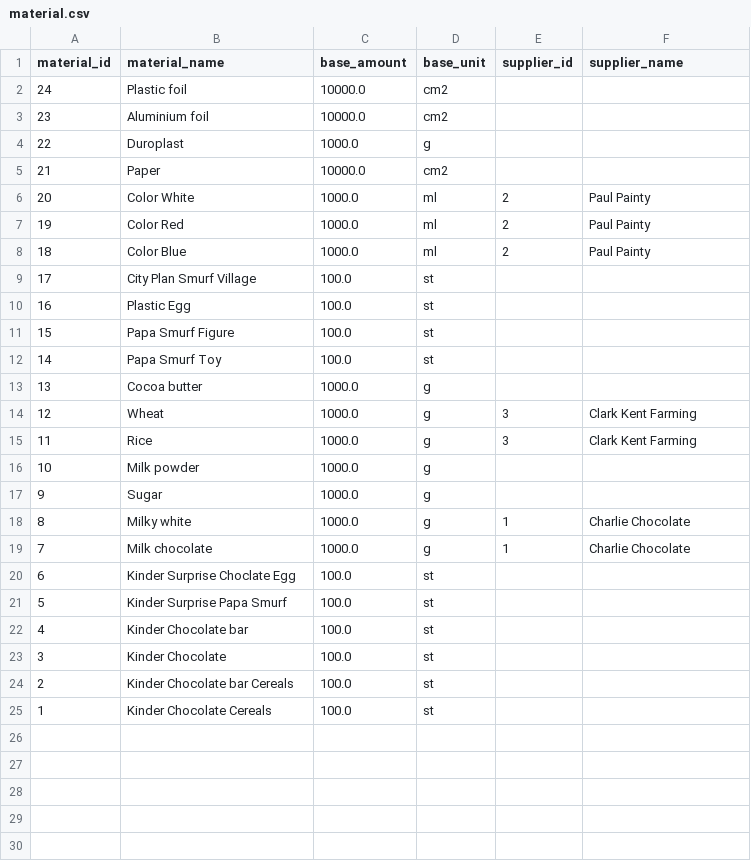
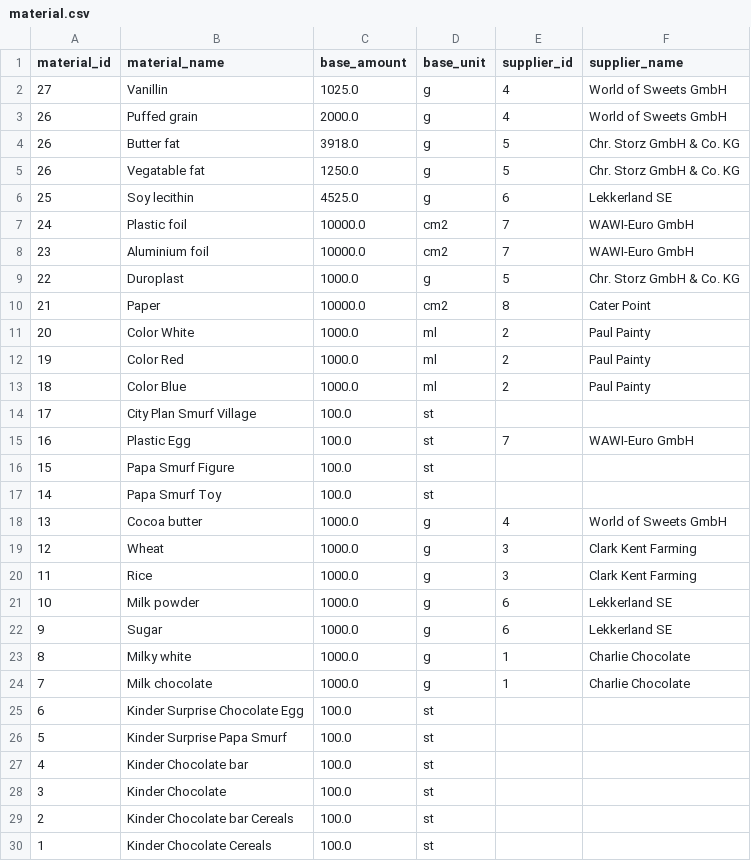
Before and after one commit to PRODYNA/capt-mifune-wad-22, a CSV file: upload/material.csv, drawn as a sheet.

Commit message:
update csv dataset

```diff
--- a/upload/material.csv
+++ b/upload/material.csv
@@ -1,6 +1,11 @@
 material_id,material_name,base_amount,base_unit,supplier_id,supplier_name
-24,Plastic foil,10000.0,cm2,,
-23,Aluminium foil,10000.0,cm2,,
-22,Duroplast,1000.0,g,,
-21,Paper,10000.0,cm2,,
+27,Vanillin,1025.0,g,4,World of Sweets GmbH
+26,Puffed grain,2000.0,g,4,World of Sweets GmbH
+26,Butter fat,3918.0,g,5,Chr. Storz GmbH & Co. KG
+26,Vegatable fat,1250.0,g,5,Chr. Storz GmbH & Co. KG
+25,Soy lecithin,4525.0,g,6,Lekkerland SE
+24,Plastic foil,10000.0,cm2,7,WAWI-Euro GmbH
+23,Aluminium foil,10000.0,cm2,7,WAWI-Euro GmbH
+22,Duroplast,1000.0,g,5,Chr. Storz GmbH & Co. KG
+21,Paper,10000.0,cm2,8,Cater Point
 20,Color White,1000.0,ml,2,Paul Painty
@@ -9,13 +14,13 @@
 17,City Plan Smurf Village,100.0,st,,
-16,Plastic Egg,100.0,st,,
+16,Plastic Egg,100.0,st,7,WAWI-Euro GmbH
 15,Papa Smurf Figure,100.0,st,,
 14,Papa Smurf Toy,100.0,st,,
-13,Cocoa butter,1000.0,g,,
+13,Cocoa butter,1000.0,g,4,World of Sweets GmbH
 12,Wheat,1000.0,g,3,Clark Kent Farming
 11,Rice,1000.0,g,3,Clark Kent Farming
-10,Milk powder,1000.0,g,,
-9,Sugar,1000.0,g,,
+10,Milk powder,1000.0,g,6,Lekkerland SE
+9,Sugar,1000.0,g,6,Lekkerland SE
 8,Milky white,1000.0,g,1,Charlie Chocolate
 7,Milk chocolate,1000.0,g,1,Charlie Chocolate
-6,Kinder Surprise Choclate Egg,100.0,st,,
+6,Kinder Surprise Chocolate Egg,100.0,st,,
 5,Kinder Surprise Papa Smurf,100.0,st,,
```
Also changed, not shown: 1 other file.
